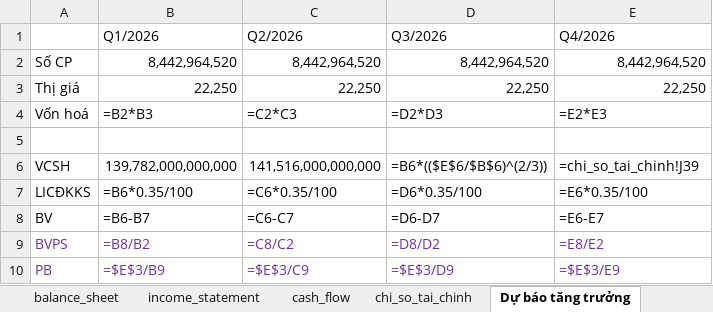
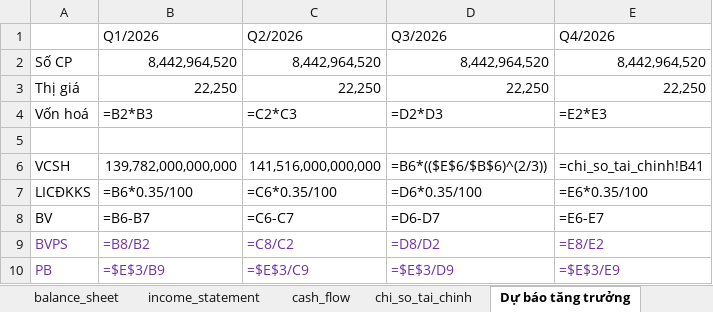
Before and after one commit to nhavan110/BCTC, an Excel workbook: financials/HPG/HPG_Q.xlsx, sheet Dự báo tăng trưởng, drawn as a sheet; values as stored, in another font and other column widths than the file's, no borders; formulas without a stored value are shown as written; the diff names each change by its address in the sheet, - before the commit and + after, or states it on an @@ line.

```diff
--- a/financials/HPG/HPG_Q.xlsx (sheet Dự báo tăng trưởng)
+++ b/financials/HPG/HPG_Q.xlsx (sheet Dự báo tăng trưởng)
-E6 (Q4/2026): =chi_so_tai_chinh!J39
+E6 (Q4/2026): =chi_so_tai_chinh!B41
```
Also changed, not shown: sheet chi_so_tai_chinh, sheet balance_sheet, sheet income_statement, sheet cash_flow, other sheet tabs, financials/FPT/FPT_Q.xlsx, financials/FRT/FRT_Q.xlsx, 13 other files.
